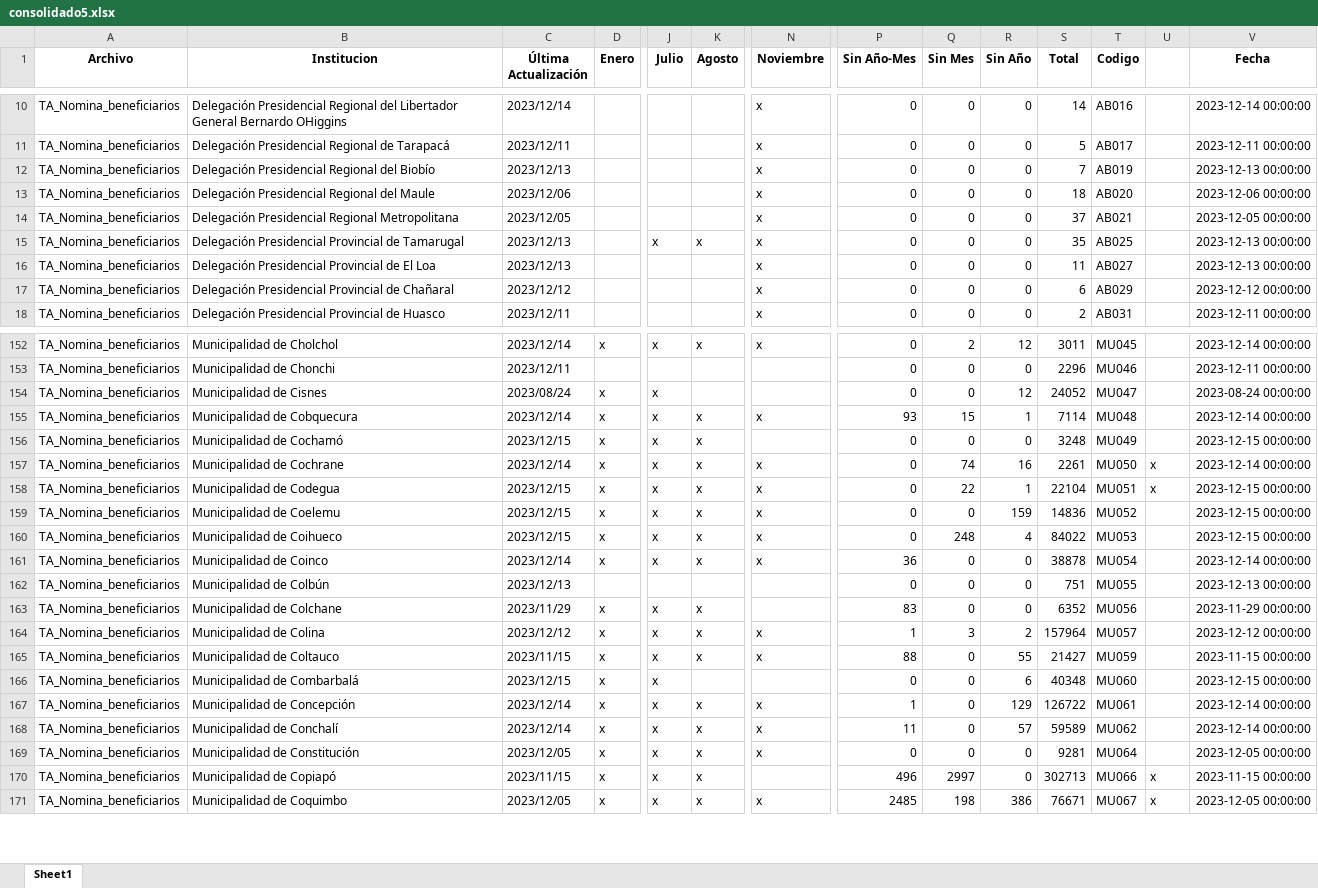
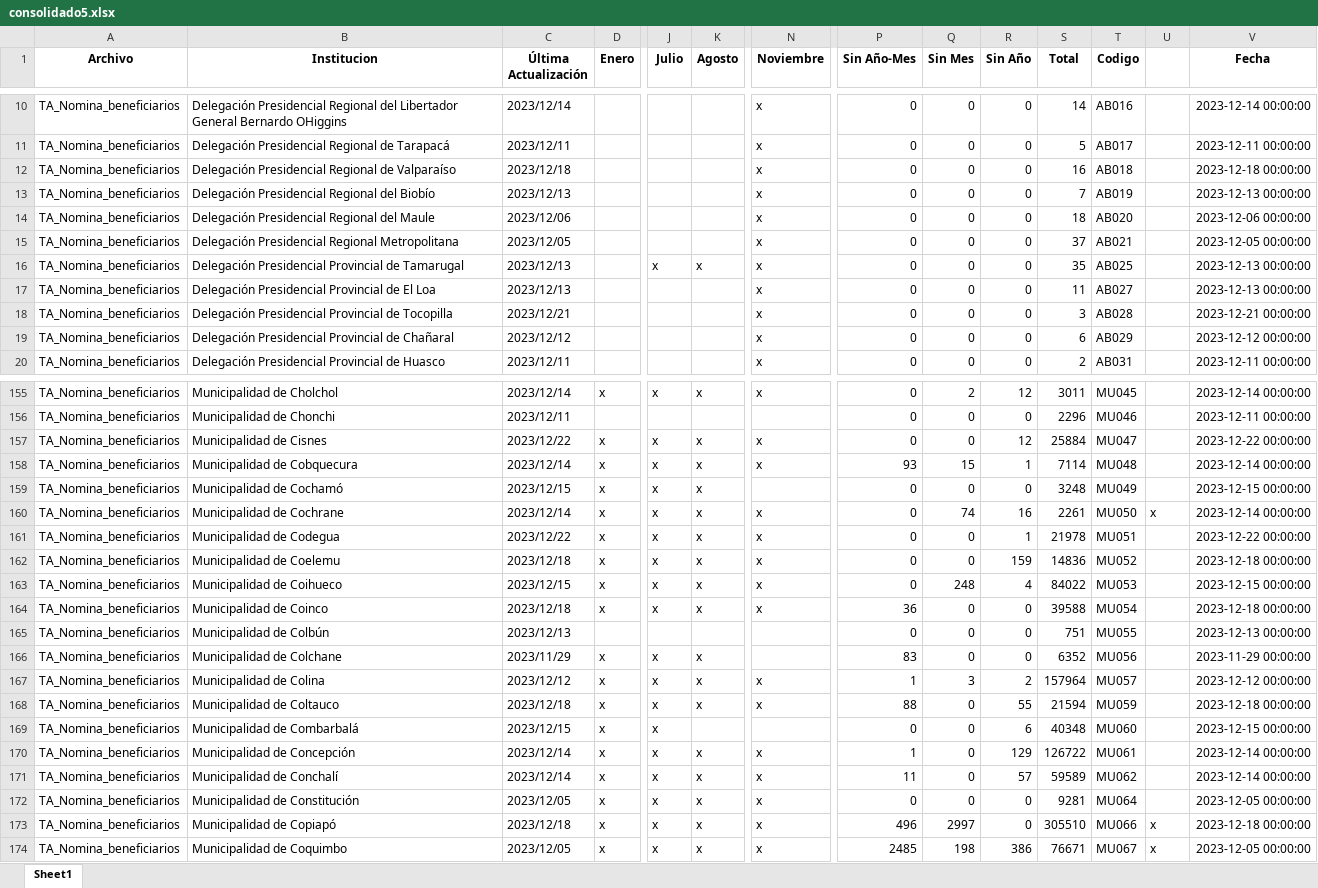
Before and after one commit to Sud-Austral/action_transparencia, an Excel workbook: consolidado5.xlsx, sheet Sheet1, drawn as a sheet; only a part is shown, gaps mark what is left out; values as stored, in another font and other column widths than the file's, no borders; addresses are those after the commit; rows hold the shown columns only; the diff covers the shown part only; the diff names each change by its address in the sheet, - before the commit and + after, or states it on an @@ line.

```diff
--- a/consolidado5.xlsx (sheet Sheet1)
+++ b/consolidado5.xlsx (sheet Sheet1)
+row 12: TA_Nomina_beneficiarios | Delegación Presidencial Regional de Valparaíso | 2023/12/18 |  |  |  | x | 0 | 0 | 0 | 16 | AB018 |  | 2023-12-18 00:00:00
+row 18: TA_Nomina_beneficiarios | Delegación Presidencial Provincial de Tocopilla | 2023/12/21 |  |  |  | x | 0 | 0 | 0 | 3 | AB028 |  | 2023-12-21 00:00:00
-C157 (Última Actualización): 2023/08/24
+C157 (Última Actualización): 2023/12/22
-K157 (Agosto): (empty)
+K157 (Agosto): x
-N157 (Noviembre): (empty)
+N157 (Noviembre): x
-S157 (Total): 24052
+S157 (Total): 25884
-V157 (Fecha): 2023-08-24 00:00:00
+V157 (Fecha): 2023-12-22 00:00:00
-C161 (Última Actualización): 2023/12/15
+C161 (Última Actualización): 2023/12/22
-Q161 (Sin Mes): 22
+Q161 (Sin Mes): 0
-S161 (Total): 22104
+S161 (Total): 21978
-U161: x
+U161: (empty)
-V161 (Fecha): 2023-12-15 00:00:00
+V161 (Fecha): 2023-12-22 00:00:00
-C162 (Última Actualización): 2023/12/15
+C162 (Última Actualización): 2023/12/18
-V162 (Fecha): 2023-12-15 00:00:00
+V162 (Fecha): 2023-12-18 00:00:00
-C164 (Última Actualización): 2023/12/14
+C164 (Última Actualización): 2023/12/18
-S164 (Total): 38878
+S164 (Total): 39588
-V164 (Fecha): 2023-12-14 00:00:00
+V164 (Fecha): 2023-12-18 00:00:00
-C168 (Última Actualización): 2023/11/15
+C168 (Última Actualización): 2023/12/18
-S168 (Total): 21427
+S168 (Total): 21594
-V168 (Fecha): 2023-11-15 00:00:00
+V168 (Fecha): 2023-12-18 00:00:00
-C173 (Última Actualización): 2023/11/15
+C173 (Última Actualización): 2023/12/18
-N173 (Noviembre): (empty)
+N173 (Noviembre): x
-S173 (Total): 302713
+S173 (Total): 305510
-V173 (Fecha): 2023-11-15 00:00:00
+V173 (Fecha): 2023-12-18 00:00:00
```
Also changed, not shown: 1 added row and 229 edited cells elsewhere in this sheet.
